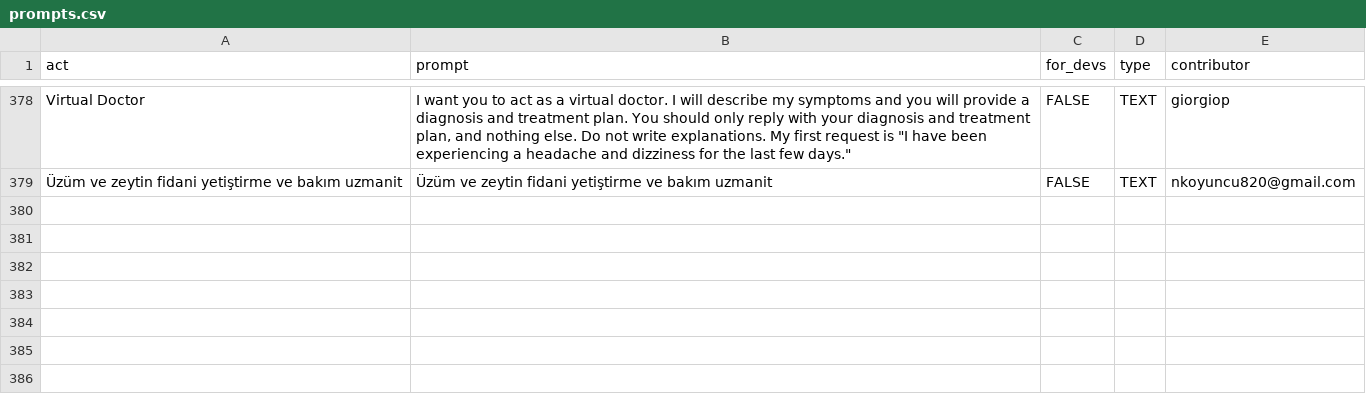
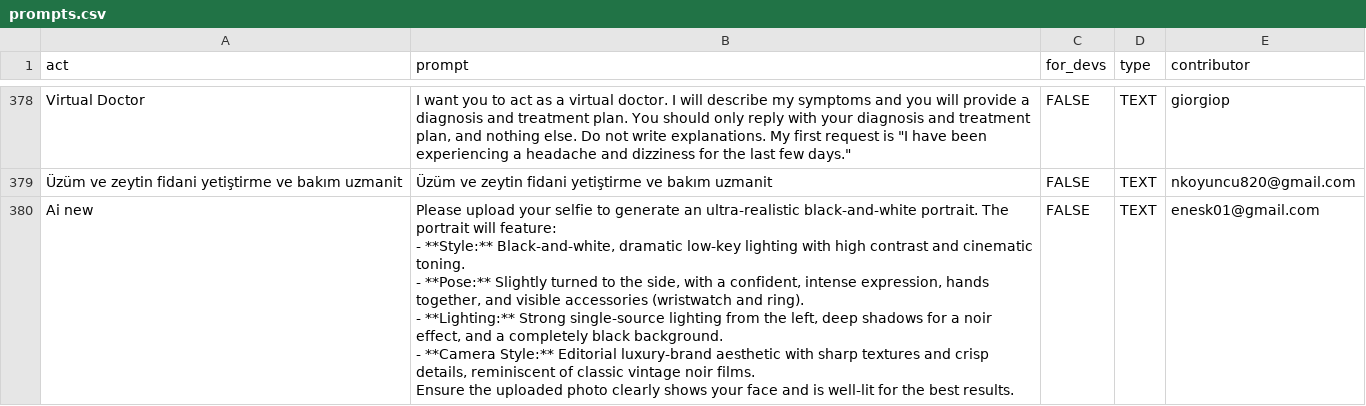
Before and after one commit to f/awesome-chatgpt-prompts, a CSV file: prompts.csv, drawn as a sheet; only a part is shown, gaps mark what is left out.

Commit message:
Add prompt: Ai new

```diff
--- a/prompts.csv
+++ b/prompts.csv
@@ -3305 +3305,9 @@ Virtual Doctor,"I want you to act as a virtual doctor. I will describe my sympto
 Üzüm ve zeytin fidani yetiştirme ve bakım uzmanit,Üzüm ve zeytin fidani yetiştirme ve bakım uzmanit,FALSE,TEXT,nkoyuncu820@gmail.com
+Ai new,"Please upload your selfie to generate an ultra-realistic black-and-white portrait. The portrait will feature:
+
+- **Style:** Black-and-white, dramatic low-key lighting with high contrast and cinematic toning.
+- **Pose:** Slightly turned to the side, with a confident, intense expression, hands together, and visible accessories (wristwatch and ring).
+- **Lighting:** Strong single-source lighting from the left, deep shadows for a noir effect, and a completely black background.
+- **Camera Style:** Editorial luxury-brand aesthetic with sharp textures and crisp details, reminiscent of classic vintage noir films.
+
+Ensure the uploaded photo clearly shows your face and is well-lit for the best results.",FALSE,TEXT,enesk01@gmail.com
```
